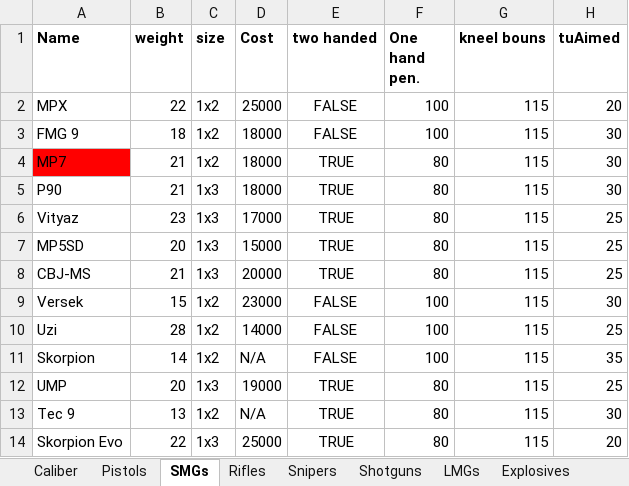
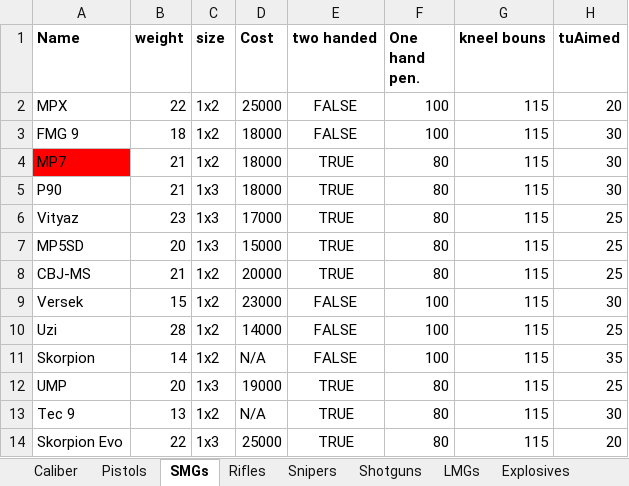
Before and after one commit to Inventorum-Development-Team/IDT_Counter_Terrorist_Operations, an Excel workbook: CTO Wepon stat spreadsheet.xlsx, sheet SMGs, drawn as a sheet; only a part is shown; values as stored, in another font and other column widths than the file's, no borders; table styles not drawn; the diff names each change by its address in the sheet, - before the commit and + after, or states it on an @@ line.

```diff
--- a/CTO Wepon stat spreadsheet.xlsx (sheet SMGs)
+++ b/CTO Wepon stat spreadsheet.xlsx (sheet SMGs)
-C8 (size): 1x3
+C8 (size): 1x2
```
Also changed, not shown: 4 other files.
